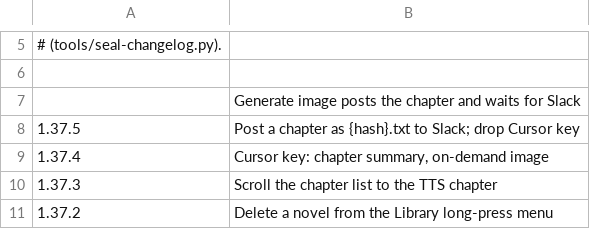
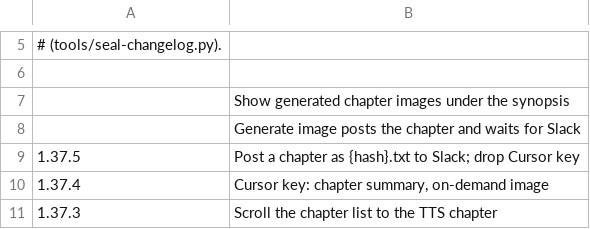
Before and after one commit to vtlinh/novels, a TSV file: android/changelog/notes.tsv, drawn as a sheet; only a part is shown, gaps mark what is left out; the shorter side is filled out with more unchanged rows; the diff names each change by its address in the sheet, - before the commit and + after, or states it on an @@ line.

```diff
--- a/android/changelog/notes.tsv
+++ b/android/changelog/notes.tsv
+row 7:  | Show generated chapter images under the synopsis
```
Also changed, not shown: 5 other files.
